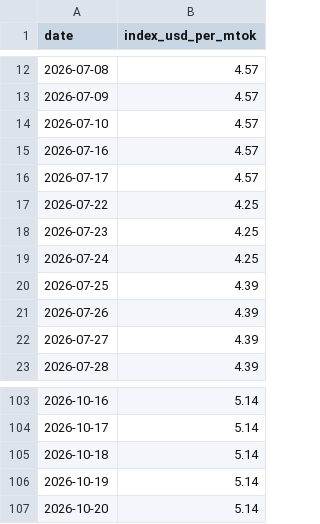
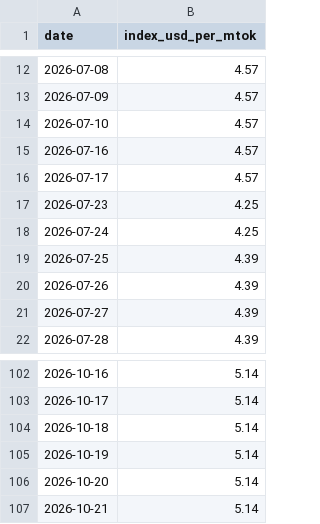
Before and after one commit to romanshumy/llm-prices-data, a CSV file: llm-price-index.csv, drawn as a sheet; only a part is shown, gaps mark what is left out.

Commit message:
data: sync 2026-10-21 00:29 UTC

```diff
--- a/llm-price-index.csv
+++ b/llm-price-index.csv
@@ -16,3 +16,2 @@ date,index_usd_per_mtok
 2026-07-17,4.57
-2026-07-22,4.25
 2026-07-23,4.25
@@ -107 +106,2 @@ date,index_usd_per_mtok
 2026-10-20,5.14
+2026-10-21,5.14
```
Also changed, not shown: 5 other files.
